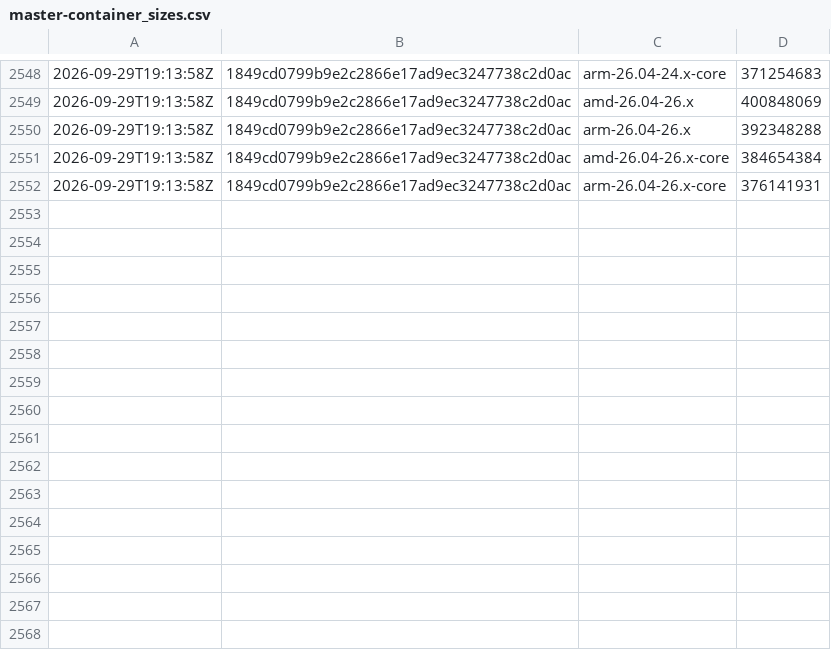
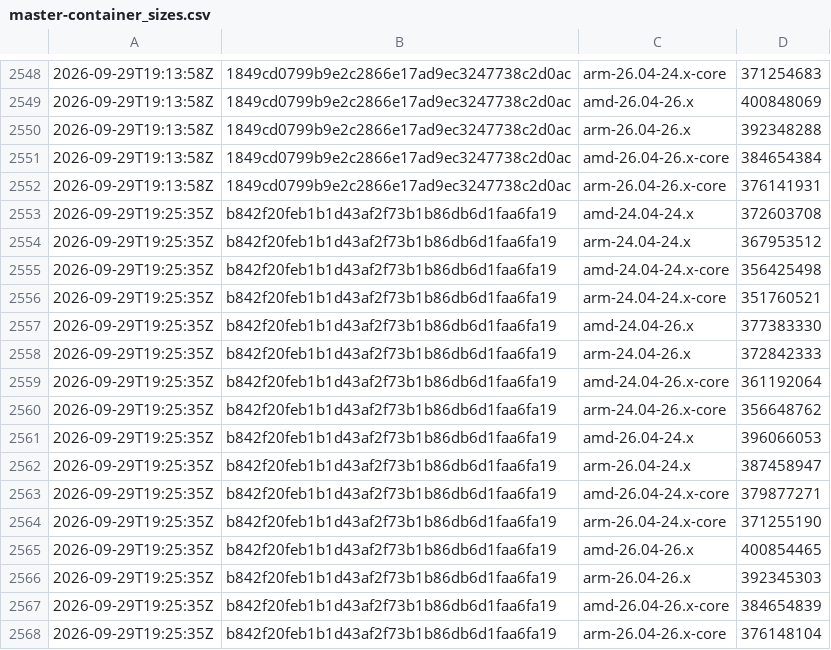
Before and after one commit to SignalK/signalk-server, a CSV file: master-container_sizes.csv, drawn as a sheet; only a part is shown, gaps mark what is left out.

```diff
--- a/master-container_sizes.csv
+++ b/master-container_sizes.csv
@@ -2552 +2552,17 @@
 2026-09-29T19:13:58Z,1849cd0799b9e2c2866e17ad9ec3247738c2d0ac,arm-26.04-26.x-core,376141931
+2026-09-29T19:25:35Z,b842f20feb1b1d43af2f73b1b86db6d1faa6fa19,amd-24.04-24.x,372603708
+2026-09-29T19:25:35Z,b842f20feb1b1d43af2f73b1b86db6d1faa6fa19,arm-24.04-24.x,367953512
+2026-09-29T19:25:35Z,b842f20feb1b1d43af2f73b1b86db6d1faa6fa19,amd-24.04-24.x-core,356425498
+2026-09-29T19:25:35Z,b842f20feb1b1d43af2f73b1b86db6d1faa6fa19,arm-24.04-24.x-core,351760521
+2026-09-29T19:25:35Z,b842f20feb1b1d43af2f73b1b86db6d1faa6fa19,amd-24.04-26.x,377383330
+2026-09-29T19:25:35Z,b842f20feb1b1d43af2f73b1b86db6d1faa6fa19,arm-24.04-26.x,372842333
+2026-09-29T19:25:35Z,b842f20feb1b1d43af2f73b1b86db6d1faa6fa19,amd-24.04-26.x-core,361192064
+2026-09-29T19:25:35Z,b842f20feb1b1d43af2f73b1b86db6d1faa6fa19,arm-24.04-26.x-core,356648762
+2026-09-29T19:25:35Z,b842f20feb1b1d43af2f73b1b86db6d1faa6fa19,amd-26.04-24.x,396066053
+2026-09-29T19:25:35Z,b842f20feb1b1d43af2f73b1b86db6d1faa6fa19,arm-26.04-24.x,387458947
+2026-09-29T19:25:35Z,b842f20feb1b1d43af2f73b1b86db6d1faa6fa19,amd-26.04-24.x-core,379877271
+2026-09-29T19:25:35Z,b842f20feb1b1d43af2f73b1b86db6d1faa6fa19,arm-26.04-24.x-core,371255190
+2026-09-29T19:25:35Z,b842f20feb1b1d43af2f73b1b86db6d1faa6fa19,amd-26.04-26.x,400854465
+2026-09-29T19:25:35Z,b842f20feb1b1d43af2f73b1b86db6d1faa6fa19,arm-26.04-26.x,392345303
+2026-09-29T19:25:35Z,b842f20feb1b1d43af2f73b1b86db6d1faa6fa19,amd-26.04-26.x-core,384654839
+2026-09-29T19:25:35Z,b842f20feb1b1d43af2f73b1b86db6d1faa6fa19,arm-26.04-26.x-core,376148104
```
